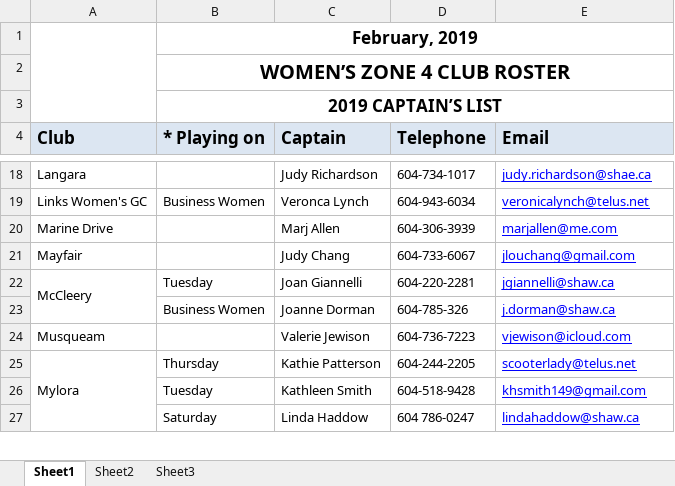
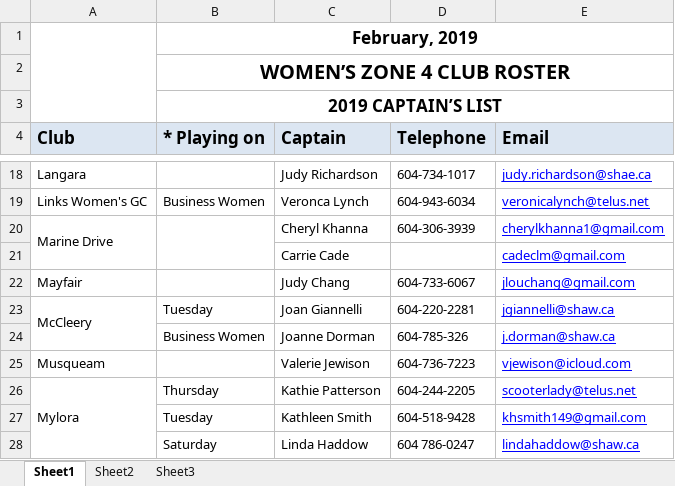
Before and after one commit to kevinli96/BCG-Zone-4, an Excel workbook: secure/captains-contact2019.xlsx, sheet Sheet1, drawn as a sheet; only a part is shown, gaps mark what is left out; values as stored, in another font and other column widths than the file's, no borders; charts and pictures not drawn; the diff names each change by its address in the sheet, - before the commit and + after, or states it on an @@ line.

Commit message:
SW added Marine Drive to Roster & Captains

```diff
--- a/secure/captains-contact2019.xlsx (sheet Sheet1)
+++ b/secure/captains-contact2019.xlsx (sheet Sheet1)
+A20:A21 merged
+B20:B21 merged
-C20 (Captain): Marj Allen
+C20 (Captain): Cheryl Khanna
-E20 (Email): marjallen@me.com
+E20 (Email): cherylkhanna1@gmail.com
+row 21:  |  | Carrie Cade |  | cadeclm@gmail.com
```
Also changed, not shown: secure/club-roster2019.xlsx, 2 other files.
